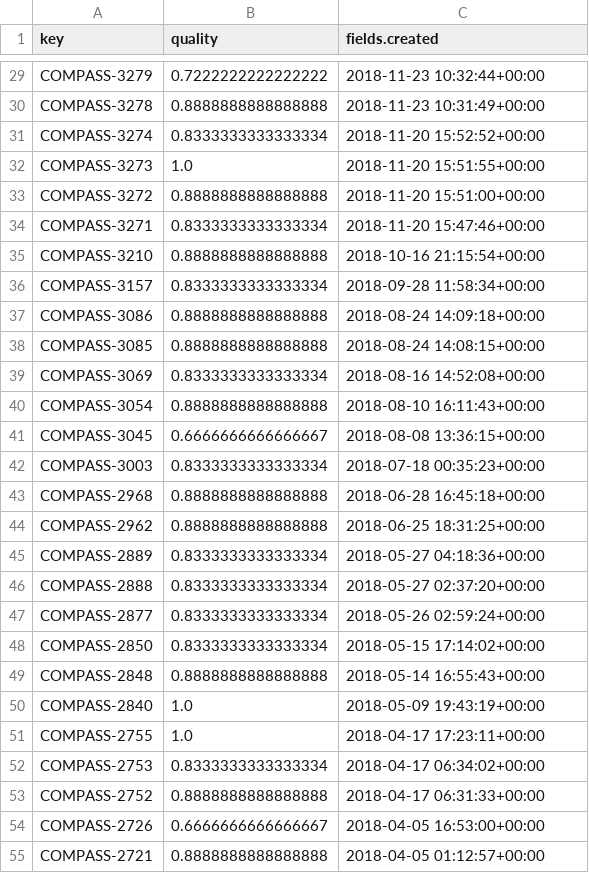
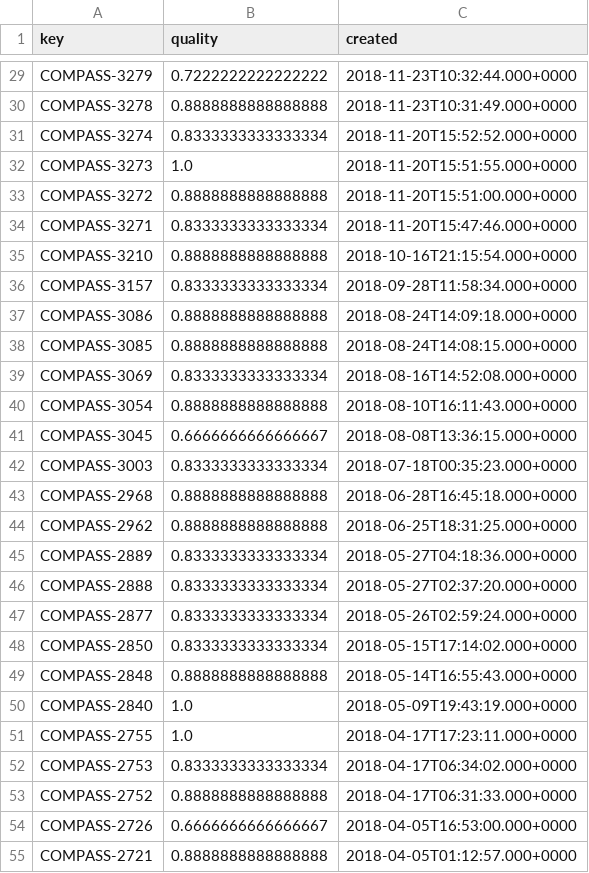
Before and after one commit to TanelToemets/Analysing-The-Quality-Of-User-Stories-In-Agile-Software-Projects, a CSV file: data/quality_scores_data/compass-quality-scores.csv, drawn as a sheet; only a part is shown, gaps mark what is left out; the diff covers the shown part only; the diff names each change by its address in the sheet, - before the commit and + after, or states it on an @@ line.

```diff
--- a/data/quality_scores_data/compass-quality-scores.csv
+++ b/data/quality_scores_data/compass-quality-scores.csv
-C1: fields.created
+C1: created
-C29 (created): 2018-11-23 10:32:44+00:00
+C29 (created): 2018-11-23T10:32:44.000+0000
-C30 (created): 2018-11-23 10:31:49+00:00
+C30 (created): 2018-11-23T10:31:49.000+0000
-C31 (created): 2018-11-20 15:52:52+00:00
+C31 (created): 2018-11-20T15:52:52.000+0000
-C32 (created): 2018-11-20 15:51:55+00:00
+C32 (created): 2018-11-20T15:51:55.000+0000
-C33 (created): 2018-11-20 15:51:00+00:00
+C33 (created): 2018-11-20T15:51:00.000+0000
-C34 (created): 2018-11-20 15:47:46+00:00
+C34 (created): 2018-11-20T15:47:46.000+0000
-C35 (created): 2018-10-16 21:15:54+00:00
+C35 (created): 2018-10-16T21:15:54.000+0000
-C36 (created): 2018-09-28 11:58:34+00:00
+C36 (created): 2018-09-28T11:58:34.000+0000
-C37 (created): 2018-08-24 14:09:18+00:00
+C37 (created): 2018-08-24T14:09:18.000+0000
-C38 (created): 2018-08-24 14:08:15+00:00
+C38 (created): 2018-08-24T14:08:15.000+0000
-C39 (created): 2018-08-16 14:52:08+00:00
+C39 (created): 2018-08-16T14:52:08.000+0000
-C40 (created): 2018-08-10 16:11:43+00:00
+C40 (created): 2018-08-10T16:11:43.000+0000
-C41 (created): 2018-08-08 13:36:15+00:00
+C41 (created): 2018-08-08T13:36:15.000+0000
-C42 (created): 2018-07-18 00:35:23+00:00
+C42 (created): 2018-07-18T00:35:23.000+0000
-C43 (created): 2018-06-28 16:45:18+00:00
+C43 (created): 2018-06-28T16:45:18.000+0000
-C44 (created): 2018-06-25 18:31:25+00:00
+C44 (created): 2018-06-25T18:31:25.000+0000
-C45 (created): 2018-05-27 04:18:36+00:00
+C45 (created): 2018-05-27T04:18:36.000+0000
-C46 (created): 2018-05-27 02:37:20+00:00
+C46 (created): 2018-05-27T02:37:20.000+0000
-C47 (created): 2018-05-26 02:59:24+00:00
+C47 (created): 2018-05-26T02:59:24.000+0000
-C48 (created): 2018-05-15 17:14:02+00:00
+C48 (created): 2018-05-15T17:14:02.000+0000
-C49 (created): 2018-05-14 16:55:43+00:00
+C49 (created): 2018-05-14T16:55:43.000+0000
-C50 (created): 2018-05-09 19:43:19+00:00
+C50 (created): 2018-05-09T19:43:19.000+0000
-C51 (created): 2018-04-17 17:23:11+00:00
+C51 (created): 2018-04-17T17:23:11.000+0000
-C52 (created): 2018-04-17 06:34:02+00:00
+C52 (created): 2018-04-17T06:34:02.000+0000
-C53 (created): 2018-04-17 06:31:33+00:00
+C53 (created): 2018-04-17T06:31:33.000+0000
-C54 (created): 2018-04-05 16:53:00+00:00
+C54 (created): 2018-04-05T16:53:00.000+0000
-C55 (created): 2018-04-05 01:12:57+00:00
+C55 (created): 2018-04-05T01:12:57.000+0000
```
Also changed, not shown: 107 edited cells elsewhere in this file, data/quality_scores_data/apstud-quality-scores.csv, data/quality_scores_data/mule-quality-scores.csv, 3 other files.
